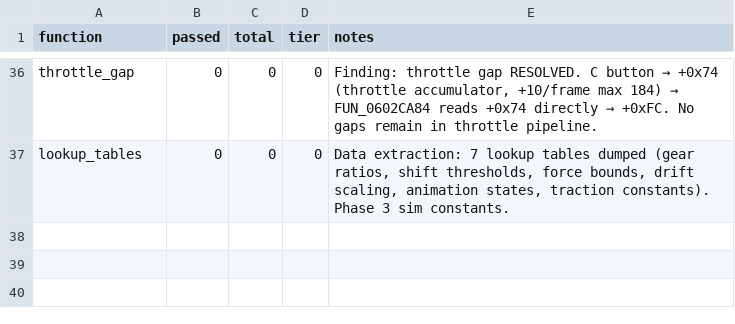
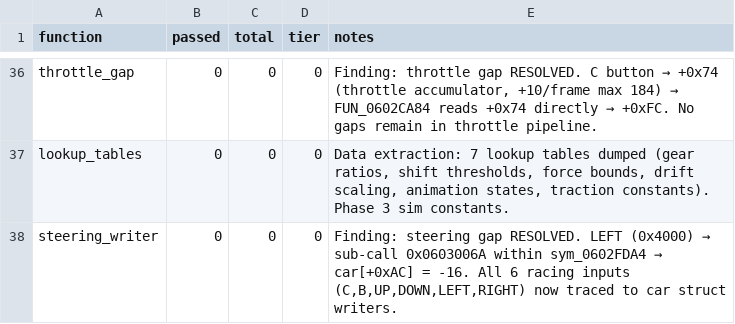
Before and after one commit to AJBats/saturn-daytona-usa-re, a TSV file: workstreams/auto_re/results.tsv, drawn as a sheet; only a part is shown, gaps mark what is left out.

```diff
--- a/workstreams/auto_re/results.tsv
+++ b/workstreams/auto_re/results.tsv
@@ -37 +37,2 @@ throttle_gap	0	0	0	Finding: throttle gap RESOLVED. C button → +0x74 (throttle
 lookup_tables	0	0	0	Data extraction: 7 lookup tables dumped (gear ratios, shift thresholds, force bounds, drift scaling, animation states, traction constants). Phase 3 sim constants.
+steering_writer	0	0	0	Finding: steering gap RESOLVED. LEFT (0x4000) → sub-call 0x0603006A within sym_0602FDA4 → car[+0xAC] = -16. All 6 racing inputs (C,B,UP,DOWN,LEFT,RIGHT) now traced to car struct writers.
```
